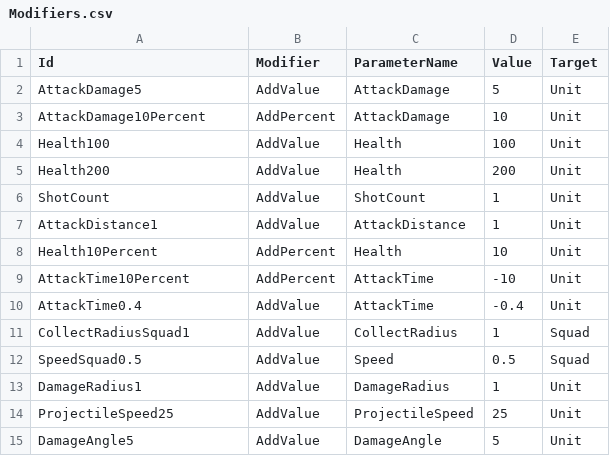
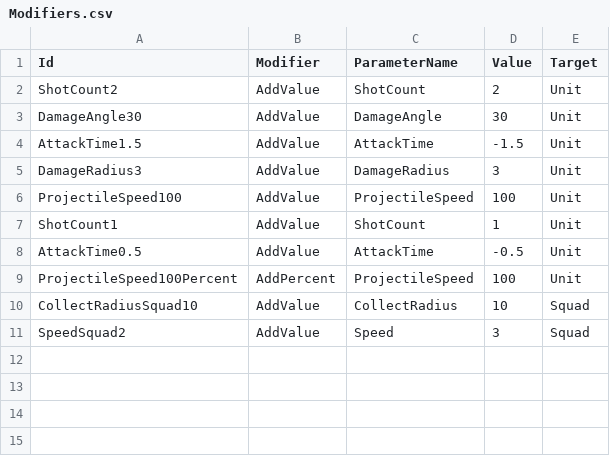
Before and after one commit to KonstantKuz/SuperpowerSquad, a CSV file: Assets/Resources/Configs/Modifiers.csv, drawn as a sheet.

```diff
--- a/Assets/Resources/Configs/Modifiers.csv
+++ b/Assets/Resources/Configs/Modifiers.csv
@@ -1,15 +1,11 @@
 Id,Modifier,ParameterName,Value,Target
-AttackDamage5,AddValue,AttackDamage,5,Unit
-AttackDamage10Percent,AddPercent,AttackDamage,10,Unit
-Health100,AddValue,Health,100,Unit
-Health200,AddValue,Health,200,Unit
-ShotCount,AddValue,ShotCount,1,Unit
-AttackDistance1,AddValue,AttackDistance,1,Unit
-Health10Percent,AddPercent,Health,10,Unit
-AttackTime10Percent,AddPercent,AttackTime,-10,Unit
-AttackTime0.4,AddValue,AttackTime,-0.4,Unit
-CollectRadiusSquad1,AddValue,CollectRadius,1,Squad
-SpeedSquad0.5,AddValue,Speed,0.5,Squad
-DamageRadius1,AddValue,DamageRadius,1,Unit
-ProjectileSpeed25,AddValue,ProjectileSpeed,25,Unit
-DamageAngle5,AddValue,DamageAngle,5,Unit
+ShotCount2,AddValue,ShotCount,2,Unit
+DamageAngle30,AddValue,DamageAngle,30,Unit
+AttackTime1.5,AddValue,AttackTime,-1.5,Unit
+DamageRadius3,AddValue,DamageRadius,3,Unit
+ProjectileSpeed100,AddValue,ProjectileSpeed,100,Unit
+ShotCount1,AddValue,ShotCount,1,Unit
+AttackTime0.5,AddValue,AttackTime,-0.5,Unit
+ProjectileSpeed100Percent,AddPercent,ProjectileSpeed,100,Unit
+CollectRadiusSquad10,AddValue,CollectRadius,10,Squad
+SpeedSquad2,AddValue,Speed,3,Squad
```
Also changed, not shown: Assets/Resources/Configs/PlayerUnit.csv, Assets/Resources/Configs/SquadLevel.csv, 6 other files.
